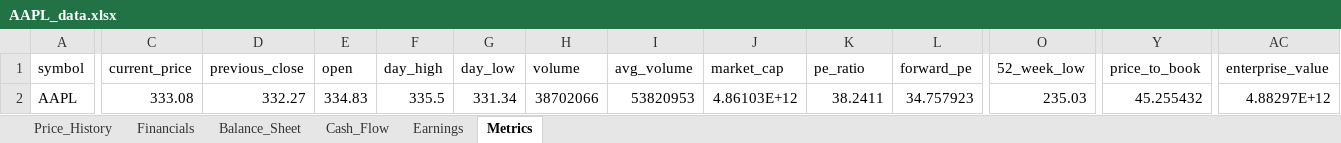
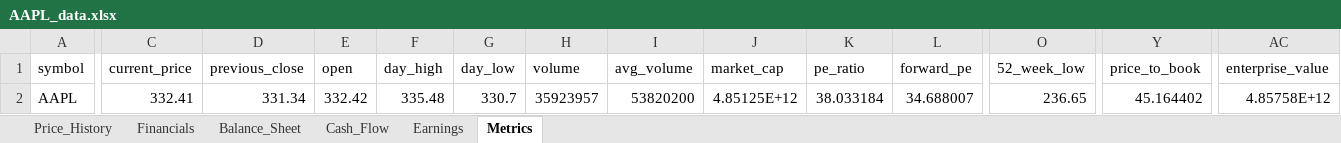
Before and after one commit to Jamesssurfer/StockResearch, an Excel workbook: data/AAPL_data.xlsx, sheet Metrics, drawn as a sheet; only a part is shown, gaps mark what is left out; values as stored, in another font and other column widths than the file's, no borders; the diff covers the shown part only; the diff names each change by its address in the sheet, - before the commit and + after, or states it on an @@ line.

```diff
--- a/data/AAPL_data.xlsx (sheet Metrics)
+++ b/data/AAPL_data.xlsx (sheet Metrics)
-C2 (current_price): 333.08
+C2 (current_price): 332.41
-D2 (previous_close): 332.27
+D2 (previous_close): 331.34
-E2 (open): 334.83
+E2 (open): 332.42
-F2 (day_high): 335.5
+F2 (day_high): 335.48
-G2 (day_low): 331.34
+G2 (day_low): 330.7
-H2 (volume): 38702066
+H2 (volume): 35923957
-I2 (avg_volume): 53820953
+I2 (avg_volume): 53820200
-J2 (market_cap): 4.86103E+12
+J2 (market_cap): 4.85125E+12
-K2 (pe_ratio): 38.2411
+K2 (pe_ratio): 38.033184
-L2 (forward_pe): 34.757923
+L2 (forward_pe): 34.688007
-O2 (52_week_low): 235.03
+O2 (52_week_low): 236.65
-Y2 (price_to_book): 45.255432
+Y2 (price_to_book): 45.164402
-AC2 (enterprise_value): 4.88297E+12
+AC2 (enterprise_value): 4.85758E+12
```
Also changed, not shown: 1 edited cell elsewhere in this sheet, sheet Price_History.
